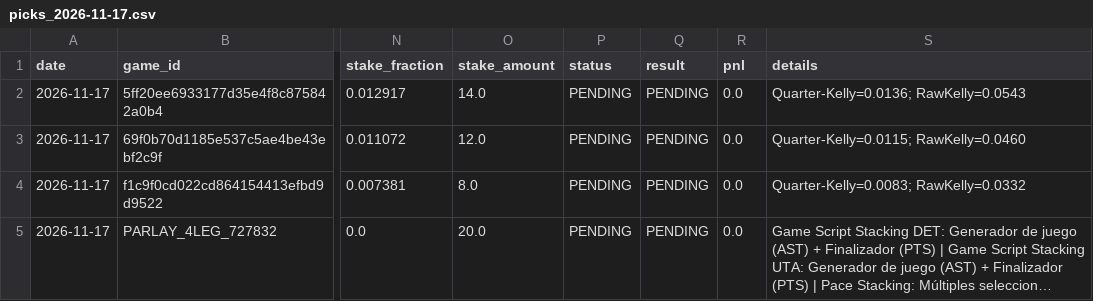
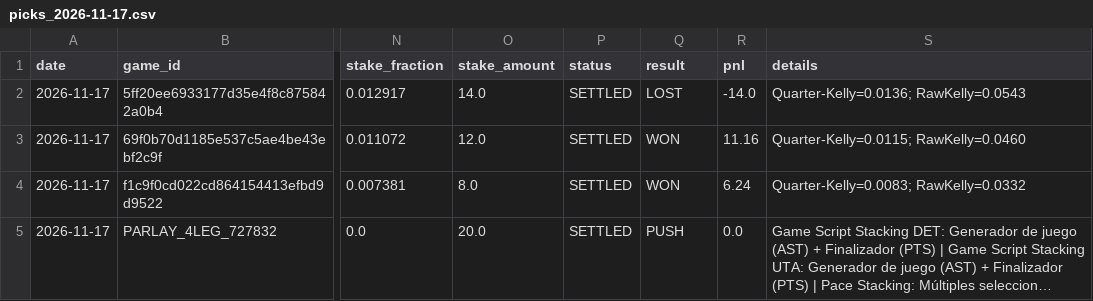
Before and after one commit to Nymos-byte/nba-quant-engine, a CSV file: data/history/picks_2026-11-17.csv, drawn as a sheet; only a part is shown, gaps mark what is left out; long unchanged cells end in …; the diff names each change by its address in the sheet, - before the commit and + after, or states it on an @@ line.

```diff
--- a/data/history/picks_2026-11-17.csv
+++ b/data/history/picks_2026-11-17.csv
-P2:P5 (status): PENDING
+P2:P5 (status): SETTLED
-Q2 (result): PENDING
+Q2 (result): LOST
-R2 (pnl): 0.0
+R2 (pnl): -14.0
-Q3:Q4 (result): PENDING
+Q3:Q4 (result): WON
-R3 (pnl): 0.0
+R3 (pnl): 11.16
-R4 (pnl): 0.0
+R4 (pnl): 6.24
-Q5 (result): PENDING
+Q5 (result): PUSH
```
Also changed, not shown: data/history/todas_las_apuestas.csv, 5 other files.
